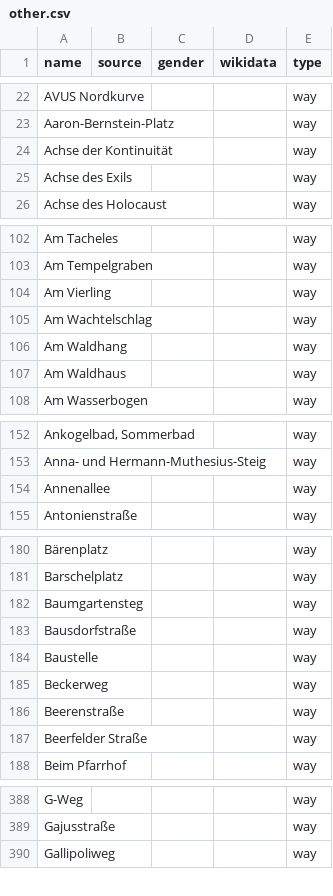
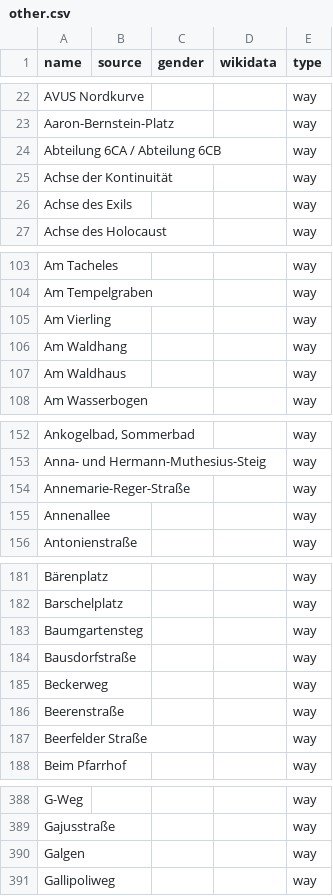
Before and after one commit to EqualStreetNames/equalstreetnames-berlin, a CSV file: data/other.csv, drawn as a sheet; only a part is shown, gaps mark what is left out; removed rows and columns are numbered as before the commit, all else as after; the diff covers the shown part only; the diff names each change by its address in the sheet, - before the commit and + after, or states it on an @@ line.

```diff
--- a/data/other.csv
+++ b/data/other.csv
+row 24: Abteilung 6CA / Abteilung 6CB |  |  |  | way
-row 105: Am Wachtelschlag |  |  |  | way
+row 154: Annemarie-Reger-Straße |  |  |  | way
-row 184: Baustelle |  |  |  | way
+row 390: Galgen |  |  |  | way
```
Also changed, not shown: 1 added row and 2 removed rows elsewhere in this file, data/gender.csv, 3 other files.
